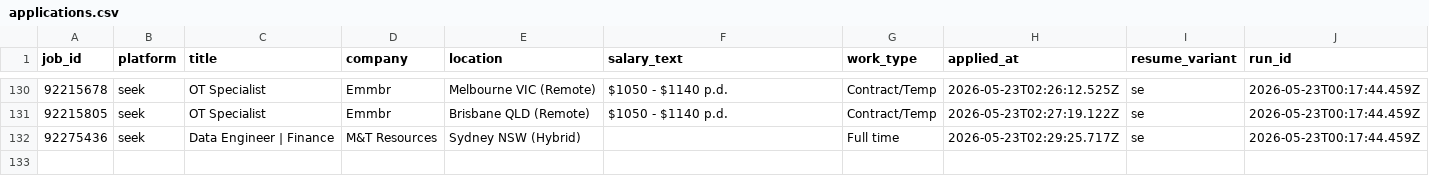
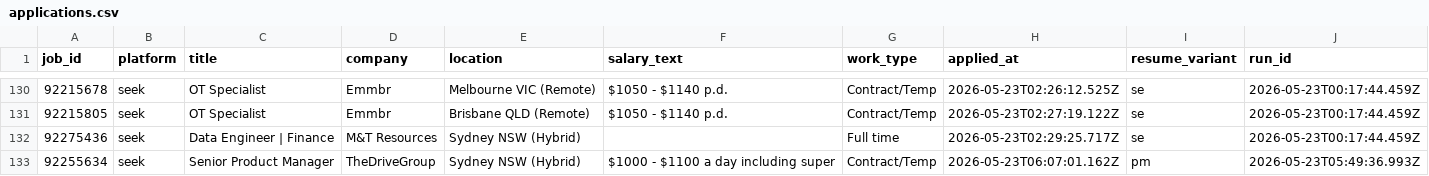
Before and after one commit to mohdrumman1/seek-automation, a CSV file: data/applications.csv, drawn as a sheet; only a part is shown, gaps mark what is left out.

Commit message:
bot: update data [skip ci]

```diff
--- a/data/applications.csv
+++ b/data/applications.csv
@@ -132 +132,2 @@ job_id,platform,title,company,location,salary_text,work_type,applied_at,resume_v
 92275436,seek,Data Engineer | Finance,M&T Resources,Sydney NSW (Hybrid),,Full time,2026-05-23T02:29:25.717Z,se,2026-05-23T00:17:44.459Z,,
+92255634,seek,Senior Product Manager,TheDriveGroup,Sydney NSW (Hybrid),$1000 - $1100 a day including super,Contract/Temp,2026-05-23T06:07:01.162Z,pm,2026-05-23T05:49:36.993Z,,
```
Also changed, not shown: data/runs.csv, 5 other files.
